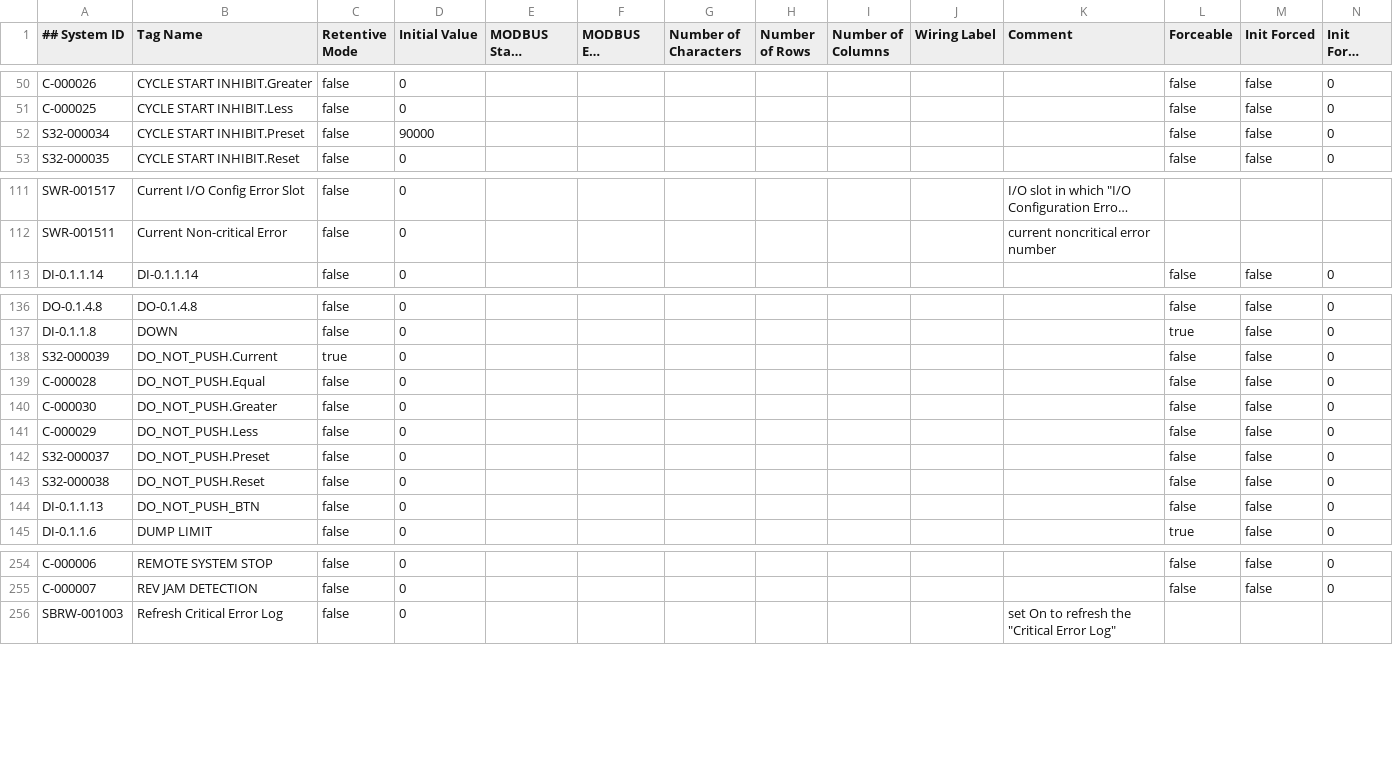
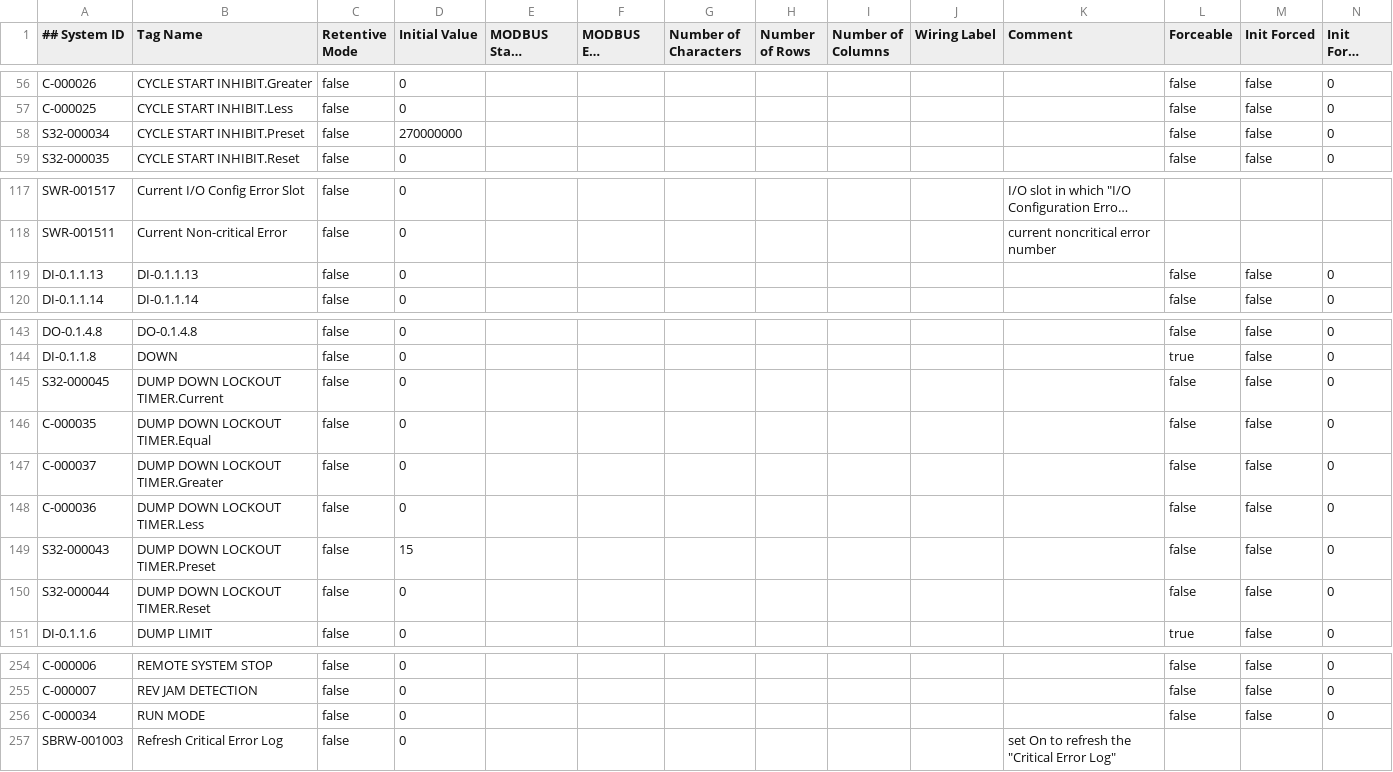
Before and after one commit to a-alvarenga/CSI-PLC, a CSV file: CSI PLC_Basic.csv, drawn as a sheet; only a part is shown, gaps mark what is left out; long unchanged cells end in …; removed rows and columns are numbered as before the commit, all else as after; the diff covers the shown part only; the diff names each change by its address in the sheet, - before the commit and + after, or states it on an @@ line.

Commit message:
Loaded 5/14/26. Includes auto-shutdown timer, replacing the seperate timer relay, and an timed lockout on lowering the dumper after raising it.

```diff
--- a/CSI PLC_Basic.csv
+++ b/CSI PLC_Basic.csv
-D58 (Initial Value): 90000
+D58 (Initial Value): 270000000
+row 119: DI-0.1.1.13 | DI-0.1.1.13 | false | 0 |  |  |  |  |  |  |  | false | false | 0
-A145 (## System ID): S32-000039
+A145 (## System ID): S32-000045
-B145 (Tag Name): DO_NOT_PUSH.Current
+B145 (Tag Name): DUMP DOWN LOCKOUT TIMER.Current
-C145 (Retentive Mode): true
+C145 (Retentive Mode): false
-A146 (## System ID): C-000028
+A146 (## System ID): C-000035
-B146 (Tag Name): DO_NOT_PUSH.Equal
+B146 (Tag Name): DUMP DOWN LOCKOUT TIMER.Equal
-A147 (## System ID): C-000030
+A147 (## System ID): C-000037
-B147 (Tag Name): DO_NOT_PUSH.Greater
+B147 (Tag Name): DUMP DOWN LOCKOUT TIMER.Greater
-A148 (## System ID): C-000029
+A148 (## System ID): C-000036
-B148 (Tag Name): DO_NOT_PUSH.Less
+B148 (Tag Name): DUMP DOWN LOCKOUT TIMER.Less
-A149 (## System ID): S32-000037
+A149 (## System ID): S32-000043
-B149 (Tag Name): DO_NOT_PUSH.Preset
+B149 (Tag Name): DUMP DOWN LOCKOUT TIMER.Preset
-D149 (Initial Value): 0
+D149 (Initial Value): 15
-A150 (## System ID): S32-000038
+A150 (## System ID): S32-000044
-B150 (Tag Name): DO_NOT_PUSH.Reset
+B150 (Tag Name): DUMP DOWN LOCKOUT TIMER.Reset
-row 144: DI-0.1.1.13 | DO_NOT_PUSH_BTN | false | 0 |  |  |  |  |  |  |  | false | false | 0
+row 256: C-000034 | RUN MODE | false | 0 |  |  |  |  |  |  |  | false | false | 0
```
Also changed, not shown: 9 added rows and 9 removed rows elsewhere in this file, CSI PLC_Extended.csv, 1 other file.
